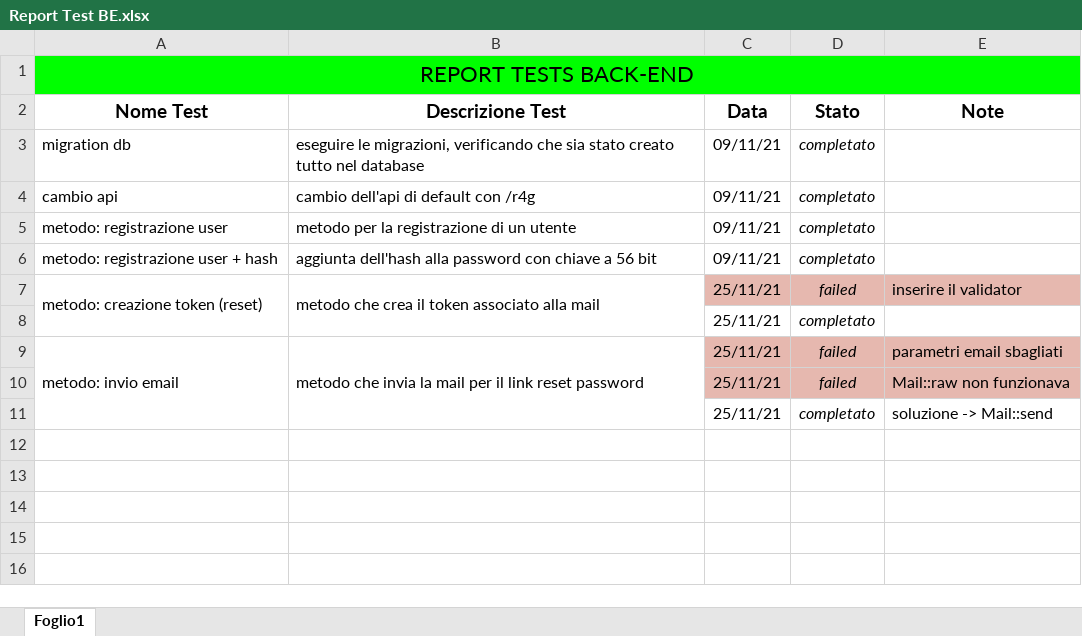
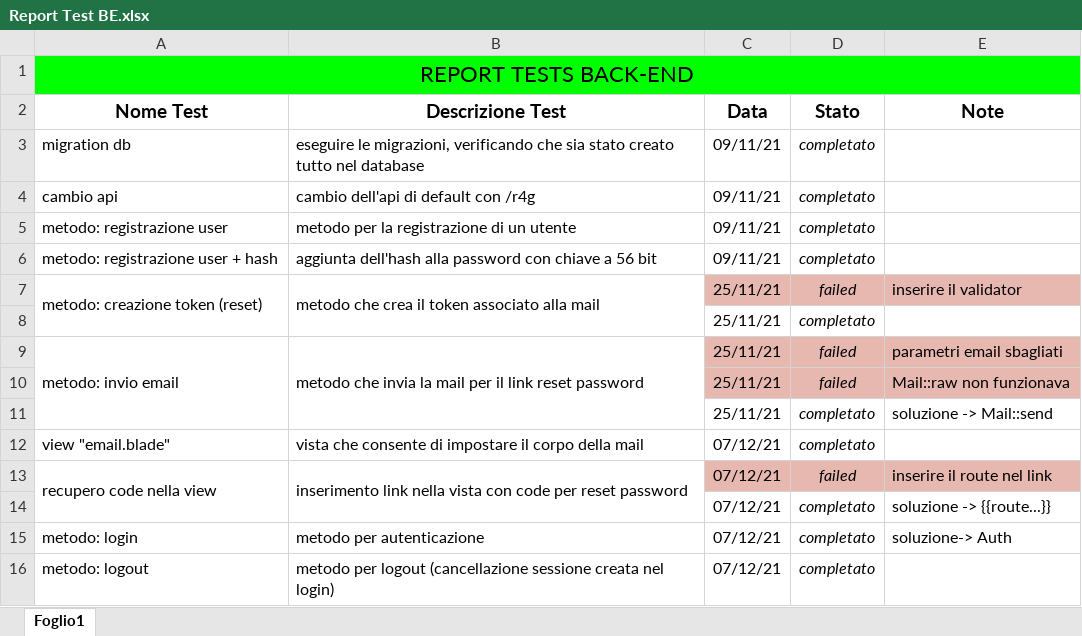
Before and after one commit to ihPax/R4G, an Excel workbook: Report Test BE.xlsx, sheet Foglio1, drawn as a sheet; values as stored, in another font and other column widths than the file's, no borders; charts and pictures not drawn; the diff names each change by its address in the sheet, - before the commit and + after, or states it on an @@ line.

Commit message:
BE: login, logout, email+code

```diff
--- a/Report Test BE.xlsx (sheet Foglio1)
+++ b/Report Test BE.xlsx (sheet Foglio1)
+row 12: view "email.blade" | vista che consente di impostare il corpo della mail | 07/12/21 | completato
+row 13: recupero code nella view | inserimento link nella vista con code per reset password | 07/12/21 | failed | inserire il route nel link
+row 14:  |  | 07/12/21 | completato | soluzione -> {{route...}}
+row 15: metodo: login | metodo per autenticazione | 07/12/21 | completato | soluzione-> Auth
+row 16: metodo: logout | metodo per logout (cancellazione sessione creata nel login) | 07/12/21 | completato
```
Also changed, not shown: 5 other files.
